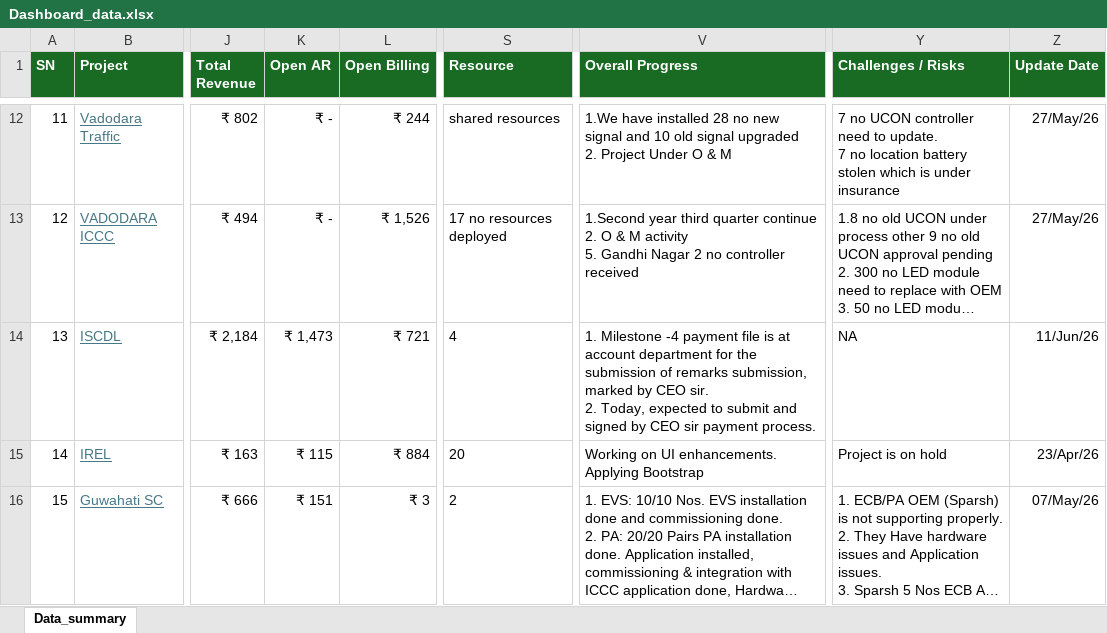
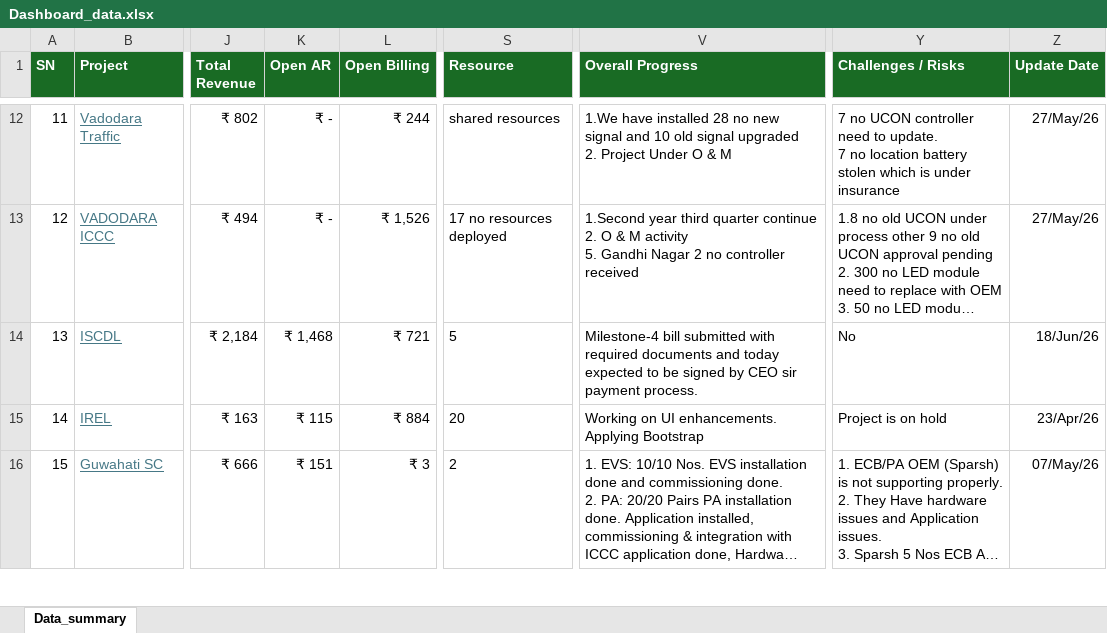
Before and after one commit to avdhootr3/bsdprojects, an Excel workbook: data/Dashboard_data.xlsx, sheet Data_summary, drawn as a sheet; only a part is shown, gaps mark what is left out; long unchanged cells end in …; values as stored, in another font and other column widths than the file's, no borders; conditional formats not drawn; ↵ is a line break in a cell; the diff covers the shown part only; the diff names each change by its address in the sheet, - before the commit and + after, or states it on an @@ line.

Commit message:
Auto update Dashboard_data.xlsx

```diff
--- a/data/Dashboard_data.xlsx (sheet Data_summary)
+++ b/data/Dashboard_data.xlsx (sheet Data_summary)
-K14 (Open AR): ₹ 1,473
+K14 (Open AR): ₹ 1,468
-S14 (Resource): 4
+S14 (Resource): 5
-V14 (Overall Progress): 1. Milestone -4 payment file is at account department for the submission of remarks submission, marked by CEO sir. ↵ 2. Today, expected to submit and signed by…
+V14 (Overall Progress): Milestone-4 bill submitted with required documents and today expected to be signed by…
-Y14 (Challenges / Risks): NA
+Y14 (Challenges / Risks): No
-Z14 (Update Date): 11/Jun/26
+Z14 (Update Date): 18/Jun/26
```
Also changed, not shown: 56 edited cells elsewhere in this sheet.
